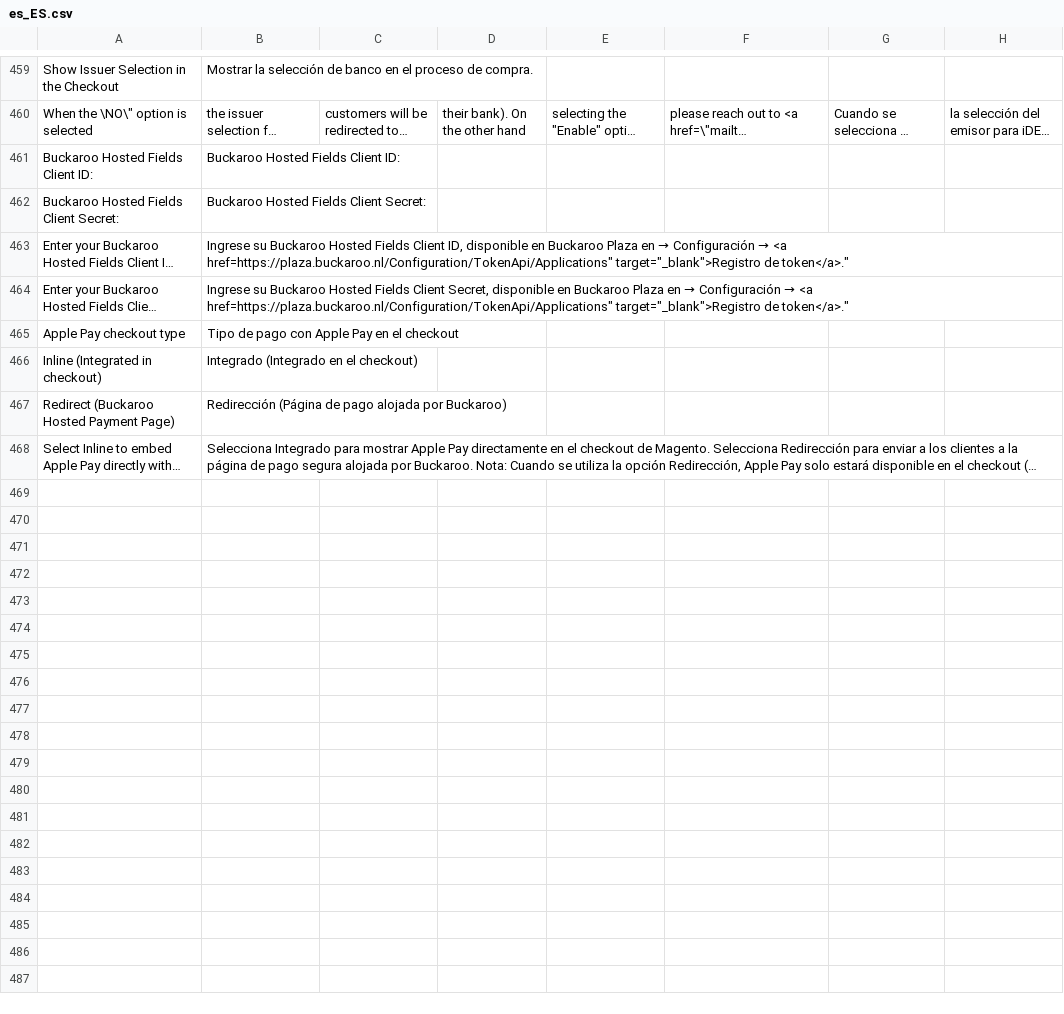
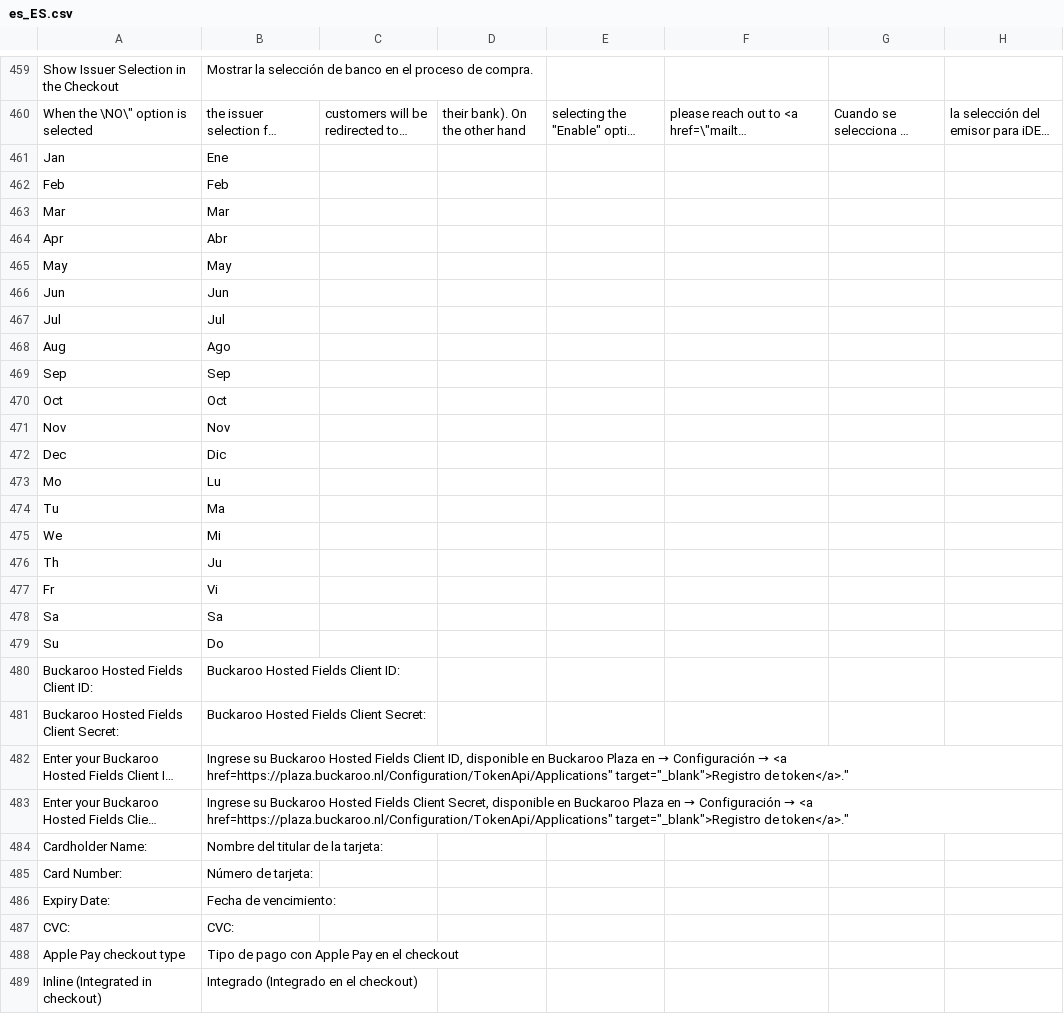
Before and after one commit to buckaroo-it/Magento2, a CSV file: i18n/es_ES.csv, drawn as a sheet; only a part is shown, gaps mark what is left out; the shorter side is filled out with more unchanged rows; long unchanged cells end in …; rows hold the shown columns only; the diff names each change by its address in the sheet, - before the commit and + after, or states it on an @@ line.

Commit message:
refactor: update translations for Buckaroo Hosted Fields in multiple languages

```diff
--- a/i18n/es_ES.csv
+++ b/i18n/es_ES.csv
+row 461: Jan | Ene
+row 462: Feb | Feb
+row 463: Mar | Mar
+row 464: Apr | Abr
+row 465: May | May
+row 466: Jun | Jun
+row 467: Jul | Jul
+row 468: Aug | Ago
+row 469: Sep | Sep
+row 470: Oct | Oct
+row 471: Nov | Nov
+row 472: Dec | Dic
+row 473: Mo | Lu
+row 474: Tu | Ma
+row 475: We | Mi
+row 476: Th | Ju
+row 477: Fr | Vi
+row 478: Sa | Sa
+row 479: Su | Do
+row 484: Cardholder Name: | Nombre del titular de la tarjeta:
+row 485: Card Number: | Número de tarjeta:
+row 486: Expiry Date: | Fecha de vencimiento:
+row 487: CVC: | CVC:
```
Also changed, not shown: i18n/de_AT.csv, i18n/de_CH.csv, 5 other files.
